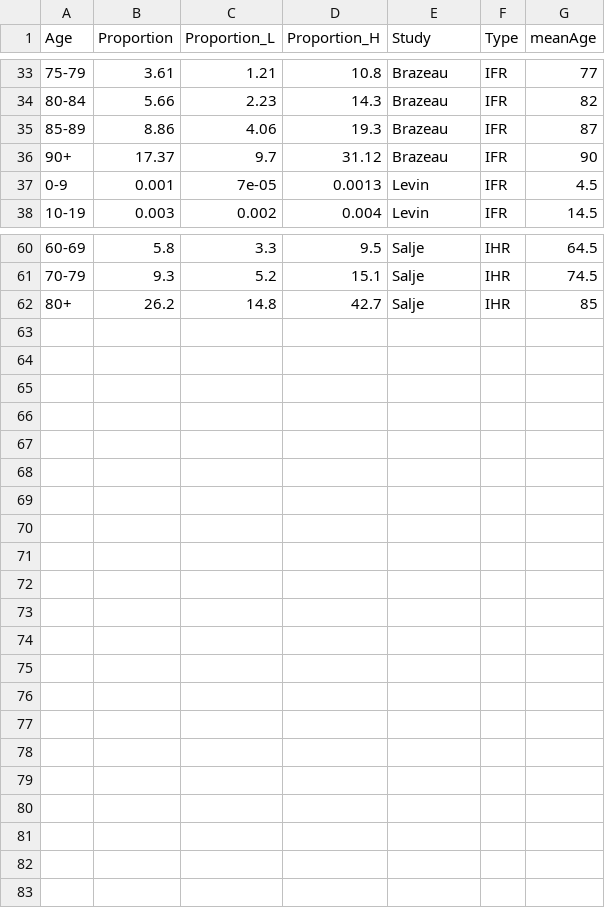
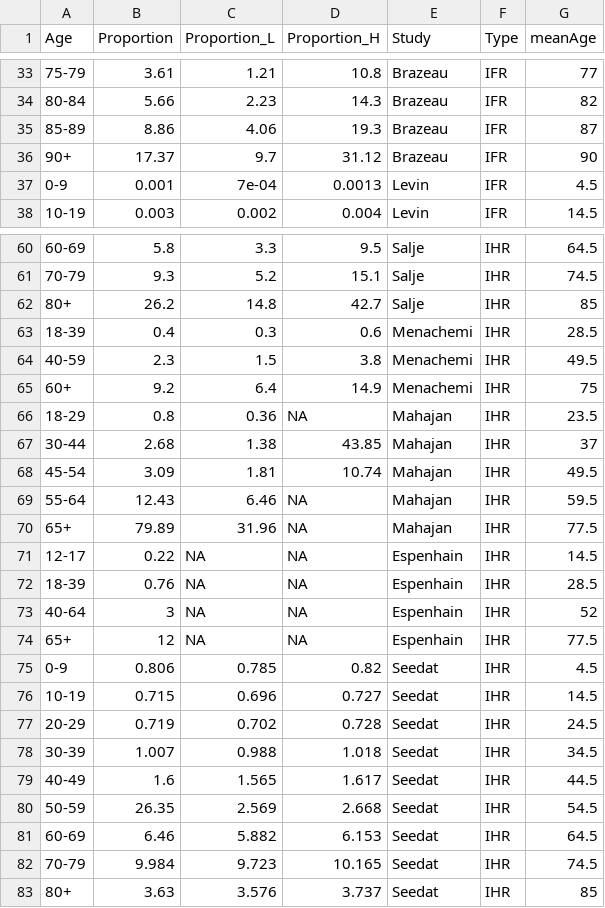
Before and after one commit to dherrera1911/estimate_covid_severity, a CSV file: estimate_severity/data/collected_data/literature_rates_estimations.csv, drawn as a sheet; only a part is shown, gaps mark what is left out.

```diff
--- a/estimate_severity/data/collected_data/literature_rates_estimations.csv
+++ b/estimate_severity/data/collected_data/literature_rates_estimations.csv
@@ -36,3 +36,3 @@
 "90+",17.37,9.7,31.12,"Brazeau","IFR",90
-"0-9",0.001,7e-05,0.0013,"Levin","IFR",4.5
+"0-9",0.001,7e-04,0.0013,"Levin","IFR",4.5
 "10-19",0.003,0.002,0.004,"Levin","IFR",14.5
@@ -62 +62,22 @@
 "80+",26.2,14.8,42.7,"Salje","IHR",85
+"18-39",0.4,0.3,0.6,"Menachemi","IHR",28.5
+"40-59",2.3,1.5,3.8,"Menachemi","IHR",49.5
+"60+",9.2,6.4,14.9,"Menachemi","IHR",75
+"18-29",0.8,0.36,NA,"Mahajan","IHR",23.5
+"30-44",2.68,1.38,43.85,"Mahajan","IHR",37
+"45-54",3.09,1.81,10.74,"Mahajan","IHR",49.5
+"55-64",12.43,6.46,NA,"Mahajan","IHR",59.5
+"65+",79.89,31.96,NA,"Mahajan","IHR",77.5
+"12-17",0.22,NA,NA,"Espenhain","IHR",14.5
+"18-39",0.76,NA,NA,"Espenhain","IHR",28.5
+"40-64",3,NA,NA,"Espenhain","IHR",52
+"65+",12,NA,NA,"Espenhain","IHR",77.5
+"0-9",0.806,0.785,0.82,"Seedat","IHR",4.5
+"10-19",0.715,0.696,0.727,"Seedat","IHR",14.5
+"20-29",0.719,0.702,0.728,"Seedat","IHR",24.5
+"30-39",1.007,0.988,1.018,"Seedat","IHR",34.5
+"40-49",1.6,1.565,1.617,"Seedat","IHR",44.5
+"50-59",26.35,2.569,2.668,"Seedat","IHR",54.5
+"60-69",6.46,5.882,6.153,"Seedat","IHR",64.5
+"70-79",9.984,9.723,10.165,"Seedat","IHR",74.5
+"80+",3.63,3.576,3.737,"Seedat","IHR",85
```
Also changed, not shown: estimate_severity/data/collected_data/locations_serology_data.csv, estimate_severity/data/collected_data/locations_serology_data_corrected.csv, 19 other files.
